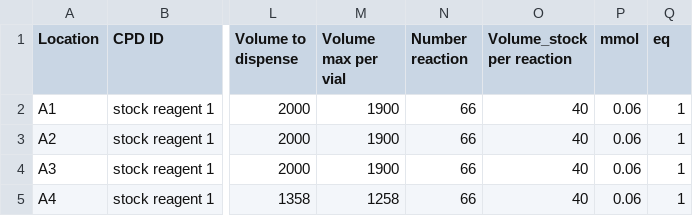
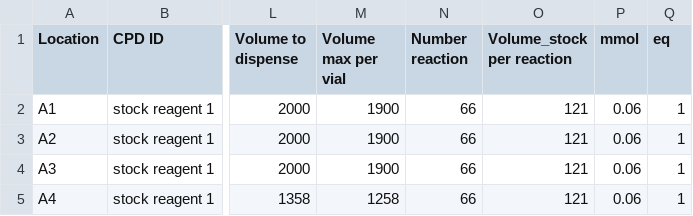
Before and after one commit to PanoptoSalad/OT1_jmx, a CSV file: coupling_phip/csv/05-19_rd2/stock_reagents.csv, drawn as a sheet; only a part is shown, gaps mark what is left out; the diff names each change by its address in the sheet, - before the commit and + after, or states it on an @@ line.

```diff
--- a/coupling_phip/csv/05-19_rd2/stock_reagents.csv
+++ b/coupling_phip/csv/05-19_rd2/stock_reagents.csv
-O2:O5 (Volume_stock per reaction): 40
+O2:O5 (Volume_stock per reaction): 121
```
Also changed, not shown: 1 other file.
